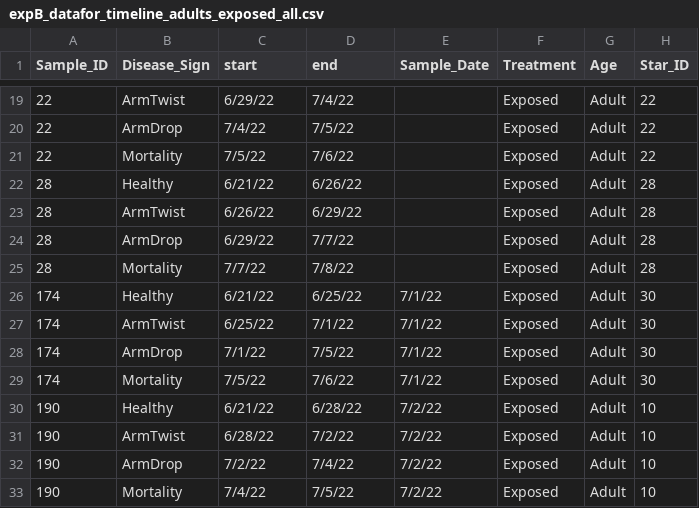
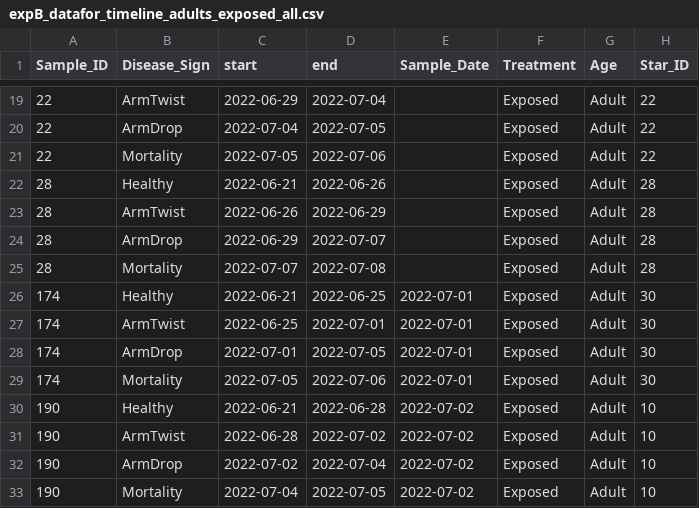
Before and after one commit to grace-ac/paper-pycno-sswd-2021-2022, a CSV file: analyses/26-visualizations/expB_datafor_timeline_adults_exposed_all.csv, drawn as a sheet; only a part is shown, gaps mark what is left out; the diff covers the shown part only.

```diff
--- a/analyses/26-visualizations/expB_datafor_timeline_adults_exposed_all.csv
+++ b/analyses/26-visualizations/expB_datafor_timeline_adults_exposed_all.csv
@@ -19,15 +19,15 @@
-22,ArmTwist,6/29/22,7/4/22,,Exposed,Adult,22
-22,ArmDrop,7/4/22,7/5/22,,Exposed,Adult,22
-22,Mortality,7/5/22,7/6/22,,Exposed,Adult,22
-28,Healthy,6/21/22,6/26/22,,Exposed,Adult,28
-28,ArmTwist,6/26/22,6/29/22,,Exposed,Adult,28
-28,ArmDrop,6/29/22,7/7/22,,Exposed,Adult,28
-28,Mortality,7/7/22,7/8/22,,Exposed,Adult,28
-174,Healthy,6/21/22,6/25/22,7/1/22,Exposed,Adult,30
-174,ArmTwist,6/25/22,7/1/22,7/1/22,Exposed,Adult,30
-174,ArmDrop,7/1/22,7/5/22,7/1/22,Exposed,Adult,30
-174,Mortality,7/5/22,7/6/22,7/1/22,Exposed,Adult,30
-190,Healthy,6/21/22,6/28/22,7/2/22,Exposed,Adult,10
-190,ArmTwist,6/28/22,7/2/22,7/2/22,Exposed,Adult,10
-190,ArmDrop,7/2/22,7/4/22,7/2/22,Exposed,Adult,10
-190,Mortality,7/4/22,7/5/22,7/2/22,Exposed,Adult,10
+22,ArmTwist,2022-06-29,2022-07-04,,Exposed,Adult,22
+22,ArmDrop,2022-07-04,2022-07-05,,Exposed,Adult,22
+22,Mortality,2022-07-05,2022-07-06,,Exposed,Adult,22
+28,Healthy,2022-06-21,2022-06-26,,Exposed,Adult,28
+28,ArmTwist,2022-06-26,2022-06-29,,Exposed,Adult,28
+28,ArmDrop,2022-06-29,2022-07-07,,Exposed,Adult,28
+28,Mortality,2022-07-07,2022-07-08,,Exposed,Adult,28
+174,Healthy,2022-06-21,2022-06-25,2022-07-01,Exposed,Adult,30
+174,ArmTwist,2022-06-25,2022-07-01,2022-07-01,Exposed,Adult,30
+174,ArmDrop,2022-07-01,2022-07-05,2022-07-01,Exposed,Adult,30
+174,Mortality,2022-07-05,2022-07-06,2022-07-01,Exposed,Adult,30
+190,Healthy,2022-06-21,2022-06-28,2022-07-02,Exposed,Adult,10
+190,ArmTwist,2022-06-28,2022-07-02,2022-07-02,Exposed,Adult,10
+190,ArmDrop,2022-07-02,2022-07-04,2022-07-02,Exposed,Adult,10
+190,Mortality,2022-07-04,2022-07-05,2022-07-02,Exposed,Adult,10
```
Also changed, not shown: 46 edited cells elsewhere in this file, analyses/26-visualizations/expB_datafor_timeline_juveniles_exposed_all.csv.
